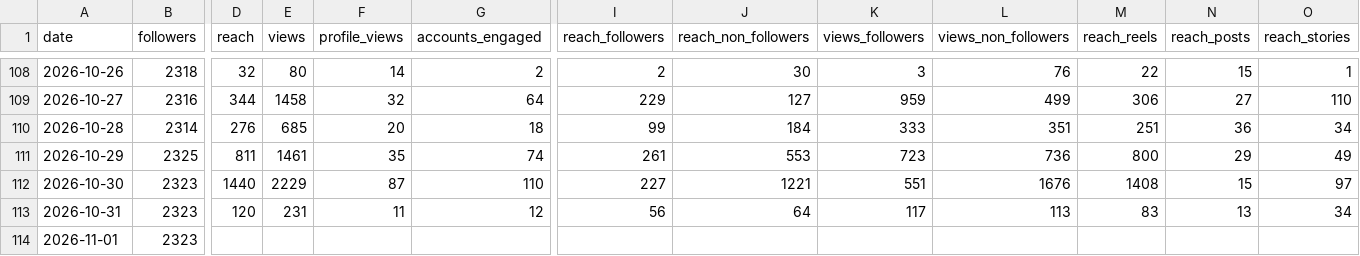
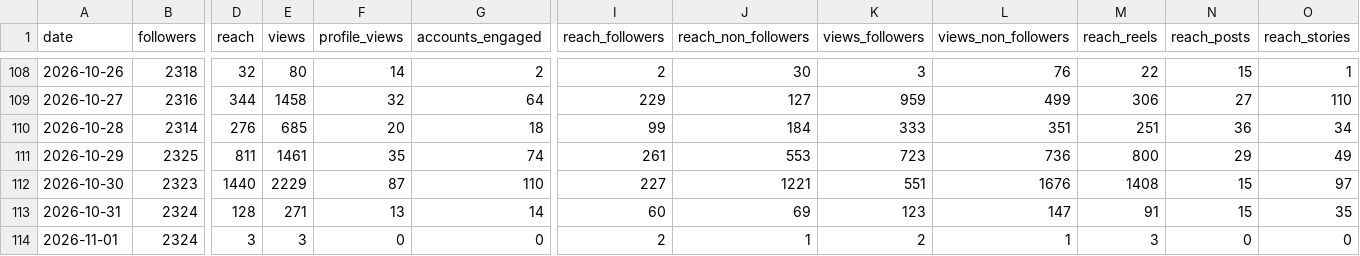
Before and after one commit to LokmaneDaoudi/ig-analytics, a CSV file: data/account_daily.csv, drawn as a sheet; only a part is shown, gaps mark what is left out; the diff covers the shown part only; the diff names each change by its address in the sheet, - before the commit and + after, or states it on an @@ line.

```diff
--- a/data/account_daily.csv
+++ b/data/account_daily.csv
-B113:B114 (followers): 2323
+B113:B114 (followers): 2324
-D113 (reach): 120
+D113 (reach): 128
-E113 (views): 231
+E113 (views): 271
-F113 (profile_views): 11
+F113 (profile_views): 13
-G113 (accounts_engaged): 12
+G113 (accounts_engaged): 14
-I113 (reach_followers): 56
+I113 (reach_followers): 60
-J113 (reach_non_followers): 64
+J113 (reach_non_followers): 69
-K113 (views_followers): 117
+K113 (views_followers): 123
-L113 (views_non_followers): 113
+L113 (views_non_followers): 147
-M113 (reach_reels): 83
+M113 (reach_reels): 91
-N113 (reach_posts): 13
+N113 (reach_posts): 15
-O113 (reach_stories): 34
+O113 (reach_stories): 35
-D114 (reach): (empty)
+D114 (reach): 3
-E114 (views): (empty)
+E114 (views): 3
-F114 (profile_views): (empty)
+F114 (profile_views): 0
-G114 (accounts_engaged): (empty)
+G114 (accounts_engaged): 0
-I114 (reach_followers): (empty)
+I114 (reach_followers): 2
-J114 (reach_non_followers): (empty)
+J114 (reach_non_followers): 1
-K114 (views_followers): (empty)
+K114 (views_followers): 2
-L114 (views_non_followers): (empty)
+L114 (views_non_followers): 1
-M114 (reach_reels): (empty)
+M114 (reach_reels): 3
-N114 (reach_posts): (empty)
+N114 (reach_posts): 0
-O114 (reach_stories): (empty)
+O114 (reach_stories): 0
```
Also changed, not shown: 3 edited cells elsewhere in this file, data/media_metrics.csv.
